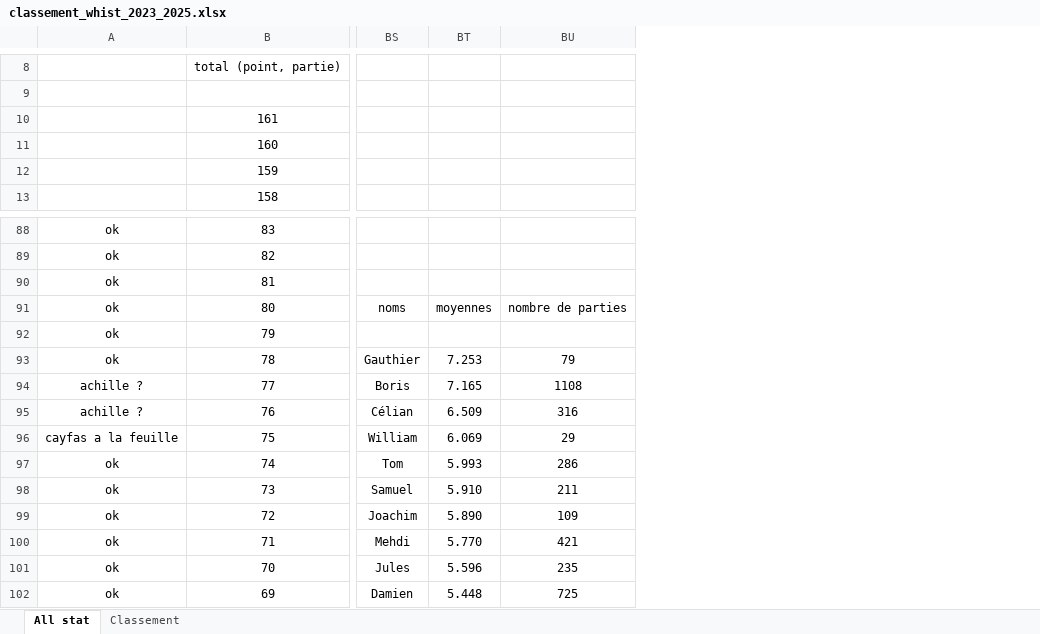
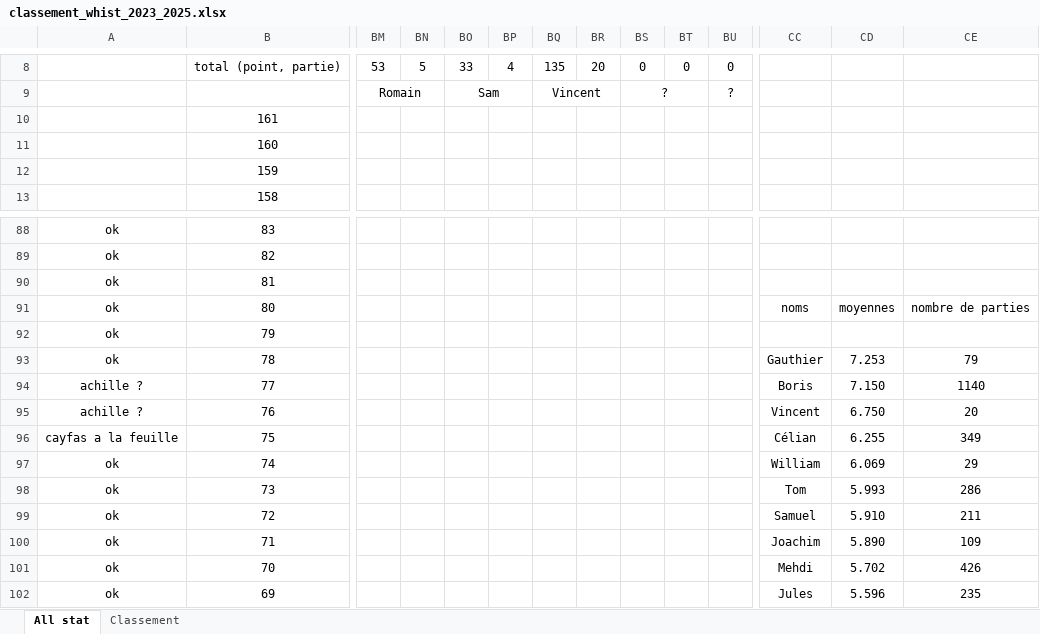
Before and after one commit to boris500/podium-quiz, an Excel workbook: classement_whist_2023_2025.xlsx, sheet All stat, drawn as a sheet; only a part is shown, gaps mark what is left out; values as stored, in another font and other column widths than the file's, no borders; conditional formats not drawn; addresses are those after the commit; the diff covers the shown part only; the diff names each change by its address in the sheet, - before the commit and + after, or states it on an @@ line.

```diff
--- a/classement_whist_2023_2025.xlsx (sheet All stat)
+++ b/classement_whist_2023_2025.xlsx (sheet All stat)
+column BM, rows 8-9: 53 | Romain
+column BN, row 8: 5
+column BO, rows 8-9: 33 | Sam
+column BP, row 8: 4
+column BQ, rows 8-9: 135 | Vincent
+column BR, row 8: 20
+column BS, rows 8-9: 0 | ?
+column BT, row 8: 0
+column BU, rows 8-9: 0 | ?
-CD94: 7.165
+CD94: 7.150
-CE94: 1108
+CE94: 1140
-CC95: Célian
+CC95: Vincent
-CD95: 6.509
+CD95: 6.750
-CE95: 316
+CE95: 20
-CC96: William
+CC96: Célian
-CD96: 6.069
+CD96: 6.255
-CE96: 29
+CE96: 349
-CC97: Tom
+CC97: William
-CD97: 5.993
+CD97: 6.069
-CE97: 286
+CE97: 29
-CC98: Samuel
+CC98: Tom
-CD98: 5.910
+CD98: 5.993
-CE98: 211
+CE98: 286
-CC99: Joachim
+CC99: Samuel
-CD99: 5.890
+CD99: 5.910
-CE99: 109
+CE99: 211
-CC100: Mehdi
+CC100: Joachim
-CD100: 5.770
+CD100: 5.890
-CE100: 421
+CE100: 109
-CC101: Jules
+CC101: Mehdi
-CD101: 5.596
+CD101: 5.702
-CE101: 235
+CE101: 426
-CC102: Damien
+CC102: Jules
-CD102: 5.448
+CD102: 5.596
-CE102: 725
+CE102: 235
```
Also changed, not shown: 1 added column and 154 edited cells elsewhere in this sheet, sheet Classement, formulas that keep their value.
